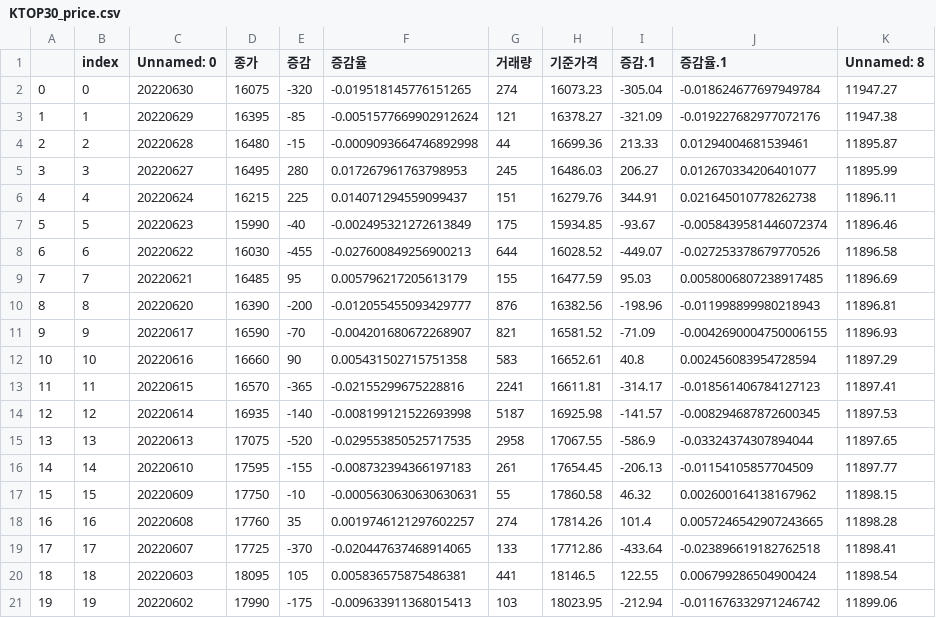
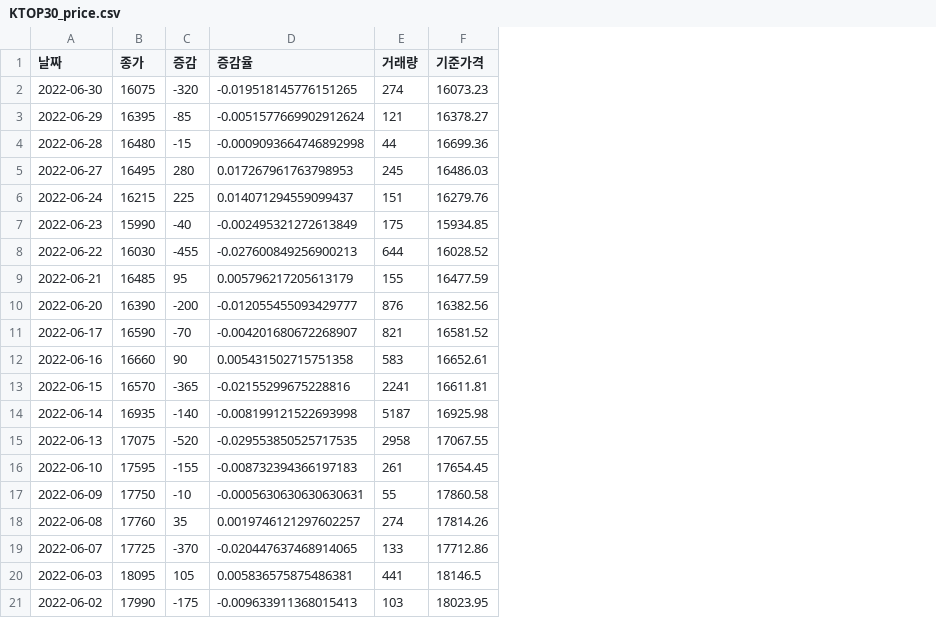
Before and after one commit to Trailblazer-Yoo/Streamlit_KRX, a CSV file: KTOP30_price.csv, drawn as a sheet; removed rows and columns are numbered as before the commit, all else as after; the diff names each change by its address in the sheet, - before the commit and + after, or states it on an @@ line.

```diff
--- a/KTOP30_price.csv
+++ b/KTOP30_price.csv
-column A, rows 2-21: 0 | 1 | 2 | 3 | 4 | 5 | 6 | 7 | 8 | 9 | 10 | 11 | 12 | 13 | 14 | 15 | 16 | 17 | 18 | 19
-column B (index), rows 2-21: 0 | 1 | 2 | 3 | 4 | 5 | 6 | 7 | 8 | 9 | 10 | 11 | 12 | 13 | 14 | 15 | 16 | 17 | 18 | 19
-column C (Unnamed: 0), rows 2-21: 20220630 | 20220629 | 20220628 | 20220627 | 20220624 | 20220623 | 20220622 | 20220621 | 20220620 | 20220617 | 20220616 | 20220615 | 20220614 | 20220613 | 20220610 | 20220609 | 20220608 | 20220607 | 20220603 | 20220602
+column A (날짜), rows 2-21: 2022-06-30 | 2022-06-29 | 2022-06-28 | 2022-06-27 | 2022-06-24 | 2022-06-23 | 2022-06-22 | 2022-06-21 | 2022-06-20 | 2022-06-17 | 2022-06-16 | 2022-06-15 | 2022-06-14 | 2022-06-13 | 2022-06-10 | 2022-06-09 | 2022-06-08 | 2022-06-07 | 2022-06-03 | 2022-06-02
-column I (증감.1), rows 2-21: -305.04 | -321.09 | 213.33 | 206.27 | 344.91 | -93.67 | -449.07 | 95.03 | -198.96 | -71.09 | 40.8 | -314.17 | -141.57 | -586.9 | -206.13 | 46.32 | 101.4 | -433.64 | 122.55 | -212.94
-column J (증감율.1), rows 2-21: -0.018624677697949784 | -0.019227682977072176 | 0.01294004681539461 | 0.012670334206401077 | 0.021645010778262738 | -0.0058439581446072374 | -0.027253378679770526 | 0.0058006807238917485 | -0.011998899980218943 | -0.0042690004750006155 | 0.002456083954728594 | -0.018561406784127123 | -0.008294687872600345 | -0.03324374307894044 | -0.01154105857704509 | 0.002600164138167962 | 0.0057246542907243665 | -0.023896619182762518 | 0.006799286504900424 | -0.011676332971246742
-column K (Unnamed: 8), rows 2-21: 11947.27 | 11947.38 | 11895.87 | 11895.99 | 11896.11 | 11896.46 | 11896.58 | 11896.69 | 11896.81 | 11896.93 | 11897.29 | 11897.41 | 11897.53 | 11897.65 | 11897.77 | 11898.15 | 11898.28 | 11898.41 | 11898.54 | 11899.06
```
Also changed, not shown: 5 other files.
